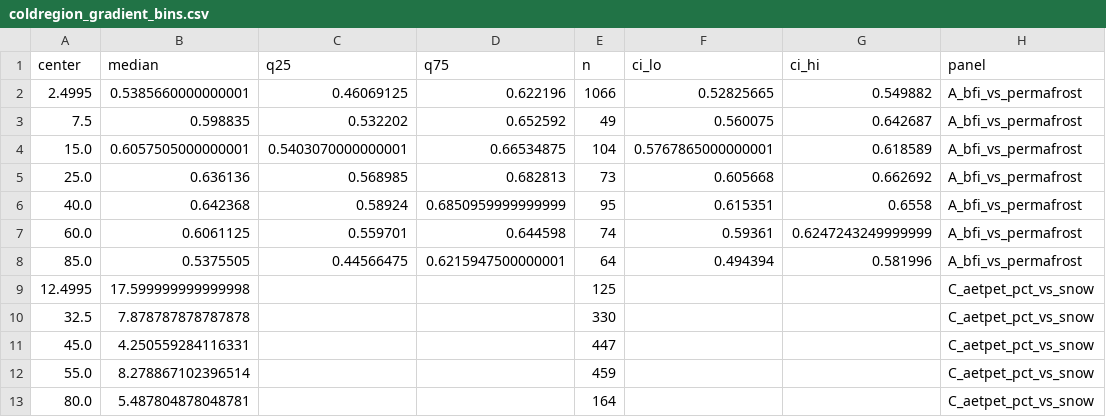
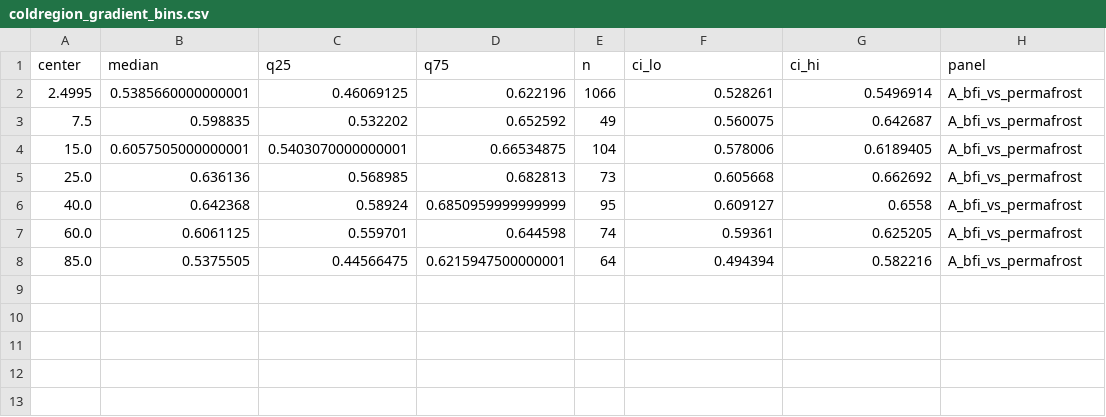
Before and after one commit to HydroInformaticsRu/camels_ru, a CSV file: results/hess_quality/coldregion_gradient_bins.csv, drawn as a sheet.

```diff
--- a/results/hess_quality/coldregion_gradient_bins.csv
+++ b/results/hess_quality/coldregion_gradient_bins.csv
@@ -1,13 +1,8 @@
 center,median,q25,q75,n,ci_lo,ci_hi,panel
-2.4995,0.5385660000000001,0.46069125,0.622196,1066,0.52825665,0.549882,A_bfi_vs_permafrost
+2.4995,0.5385660000000001,0.46069125,0.622196,1066,0.528261,0.5496914,A_bfi_vs_permafrost
 7.5,0.598835,0.532202,0.652592,49,0.560075,0.642687,A_bfi_vs_permafrost
-15.0,0.6057505000000001,0.5403070000000001,0.66534875,104,0.5767865000000001,0.618589,A_bfi_vs_permafrost
+15.0,0.6057505000000001,0.5403070000000001,0.66534875,104,0.578006,0.6189405,A_bfi_vs_permafrost
 25.0,0.636136,0.568985,0.682813,73,0.605668,0.662692,A_bfi_vs_permafrost
-40.0,0.642368,0.58924,0.6850959999999999,95,0.615351,0.6558,A_bfi_vs_permafrost
-60.0,0.6061125,0.559701,0.644598,74,0.59361,0.6247243249999999,A_bfi_vs_permafrost
-85.0,0.5375505,0.44566475,0.6215947500000001,64,0.494394,0.581996,A_bfi_vs_permafrost
-12.4995,17.599999999999998,,,125,,,C_aetpet_pct_vs_snow
-32.5,7.878787878787878,,,330,,,C_aetpet_pct_vs_snow
-45.0,4.250559284116331,,,447,,,C_aetpet_pct_vs_snow
-55.0,8.278867102396514,,,459,,,C_aetpet_pct_vs_snow
-80.0,5.487804878048781,,,164,,,C_aetpet_pct_vs_snow
+40.0,0.642368,0.58924,0.6850959999999999,95,0.609127,0.6558,A_bfi_vs_permafrost
+60.0,0.6061125,0.559701,0.644598,74,0.59361,0.625205,A_bfi_vs_permafrost
+85.0,0.5375505,0.44566475,0.6215947500000001,64,0.494394,0.582216,A_bfi_vs_permafrost
```
Also changed, not shown: 18 other files.
